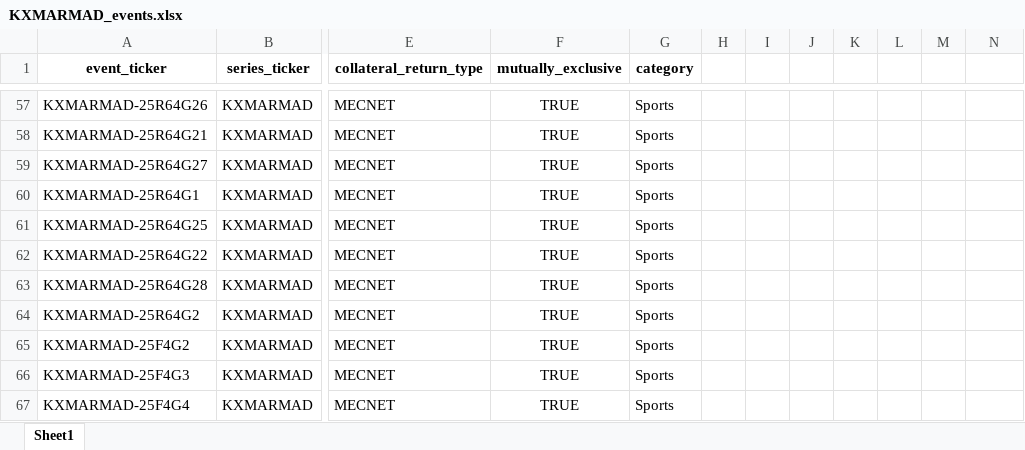
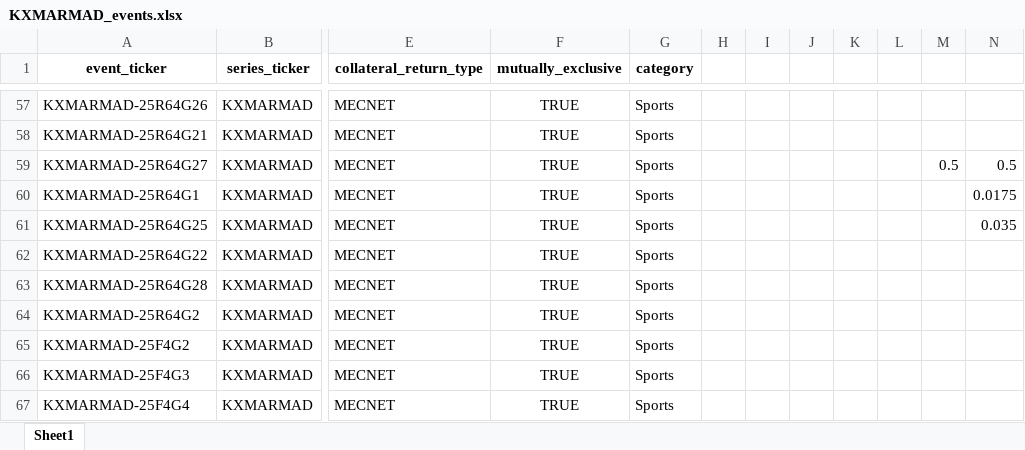
Before and after one commit to AkashPulluru/ai_blockchain1, an Excel workbook: KXMARMAD_events.xlsx, sheet Sheet1, drawn as a sheet; only a part is shown, gaps mark what is left out; values as stored, in another font and other column widths than the file's, no borders; the diff names each change by its address in the sheet, - before the commit and + after, or states it on an @@ line.

```diff
--- a/KXMARMAD_events.xlsx (sheet Sheet1)
+++ b/KXMARMAD_events.xlsx (sheet Sheet1)
-M59: (empty)
+M59: 0.5
-N59: (empty)
+N59: 0.5
-N60: (empty)
+N60: 0.0175
-N61: (empty)
+N61: 0.035
```
Also changed, not shown: KXMARMAD_markets.xlsx, 2 other files.
